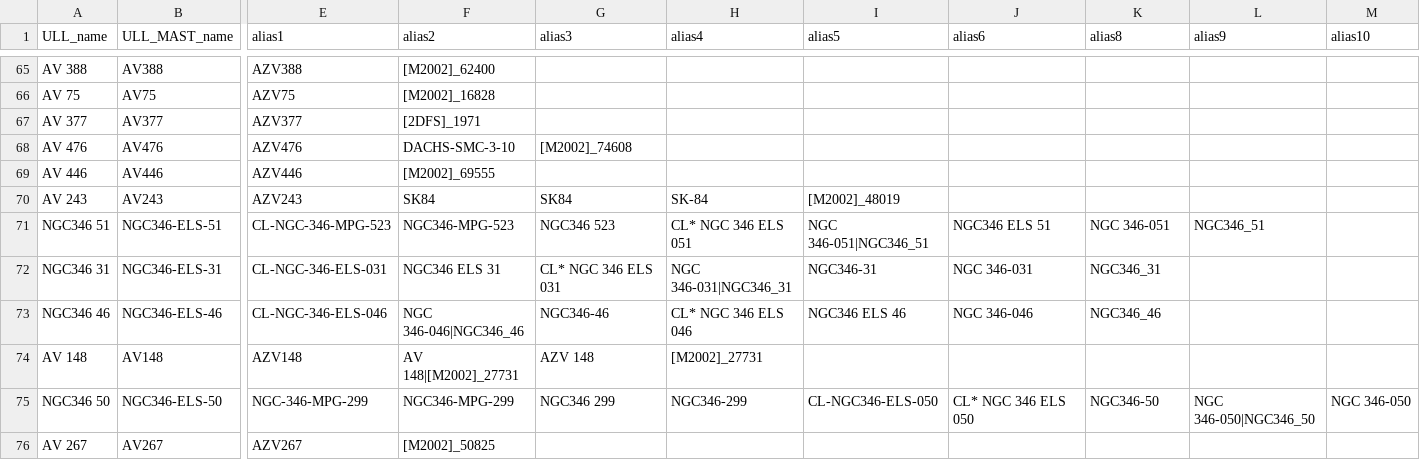
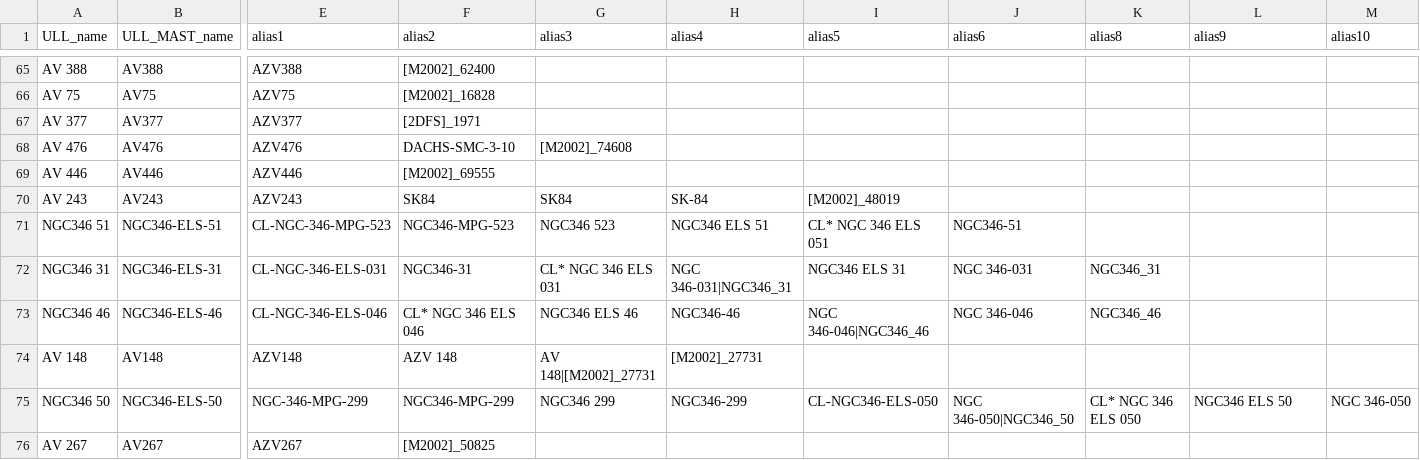
Before and after one commit to spacetelescope/ullyses-utils, a CSV file: utils/data/target_metadata/pd_all_aliases.csv, drawn as a sheet; only a part is shown, gaps mark what is left out; the diff covers the shown part only; the diff names each change by its address in the sheet, - before the commit and + after, or states it on an @@ line.

Commit message:
Add more aliases for TTS

```diff
--- a/utils/data/target_metadata/pd_all_aliases.csv
+++ b/utils/data/target_metadata/pd_all_aliases.csv
-H71 (alias4): CL* NGC 346 ELS 051
+H71 (alias4): NGC346 ELS 51
-I71 (alias5): NGC 346-051|NGC346_51
+I71 (alias5): CL* NGC 346 ELS 051
-J71 (alias6): NGC346 ELS 51
+J71 (alias6): NGC346-51
-K71 (alias8): NGC 346-051
+K71 (alias8): (empty)
-L71 (alias9): NGC346_51
+L71 (alias9): (empty)
-F72 (alias2): NGC346 ELS 31
+F72 (alias2): NGC346-31
-I72 (alias5): NGC346-31
+I72 (alias5): NGC346 ELS 31
-F73 (alias2): NGC 346-046|NGC346_46
+F73 (alias2): CL* NGC 346 ELS 046
-G73 (alias3): NGC346-46
+G73 (alias3): NGC346 ELS 46
-H73 (alias4): CL* NGC 346 ELS 046
+H73 (alias4): NGC346-46
-I73 (alias5): NGC346 ELS 46
+I73 (alias5): NGC 346-046|NGC346_46
-F74 (alias2): AV 148|[M2002]_27731
+F74 (alias2): AZV 148
-G74 (alias3): AZV 148
+G74 (alias3): AV 148|[M2002]_27731
-J75 (alias6): CL* NGC 346 ELS 050
+J75 (alias6): NGC 346-050|NGC346_50
-K75 (alias8): NGC346-50
+K75 (alias8): CL* NGC 346 ELS 050
-L75 (alias9): NGC 346-050|NGC346_50
+L75 (alias9): NGC346 ELS 50
```
Also changed, not shown: 1 added row, 1 removed row, 6 moved rows and 76 edited cells elsewhere in this file, 1 other file.
